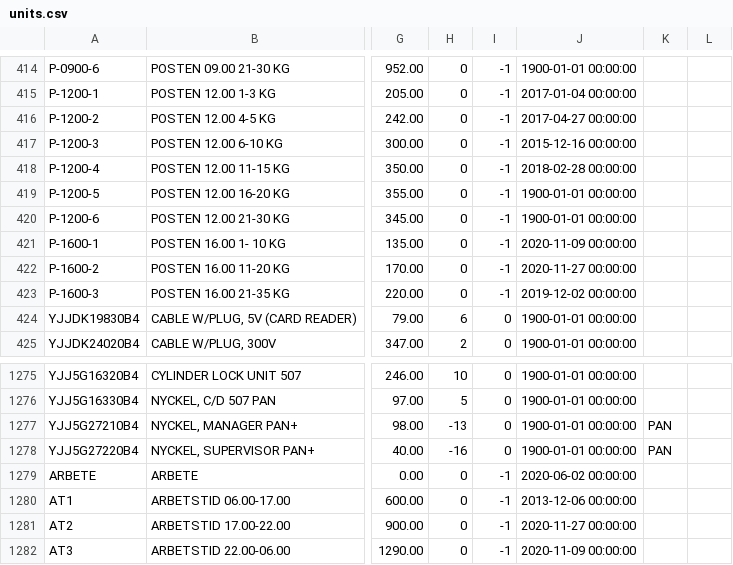
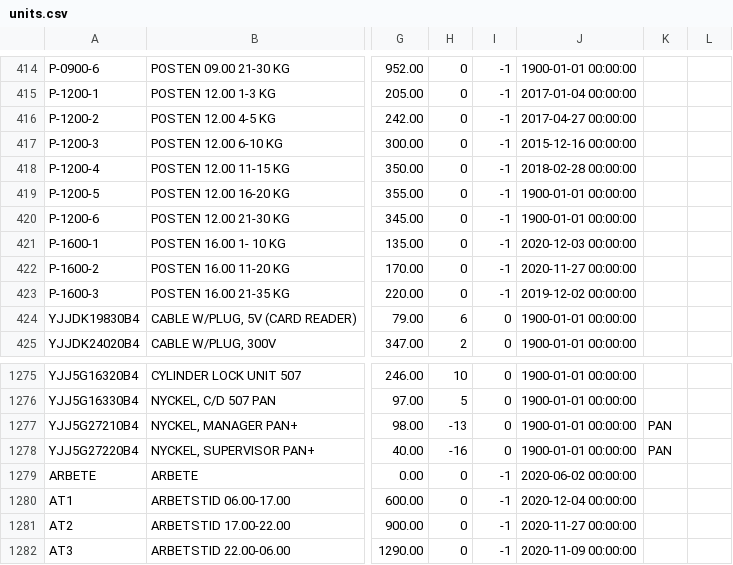
Before and after one commit to ludlin013/Fjomp, a CSV file: static/units.csv, drawn as a sheet; only a part is shown, gaps mark what is left out; the diff names each change by its address in the sheet, - before the commit and + after, or states it on an @@ line.

```diff
--- a/static/units.csv
+++ b/static/units.csv
-J421: 2020-11-09 00:00:00
+J421: 2020-12-03 00:00:00
-J1280: 2013-12-06 00:00:00
+J1280: 2020-12-04 00:00:00
```
Also changed, not shown: 6 other files.
